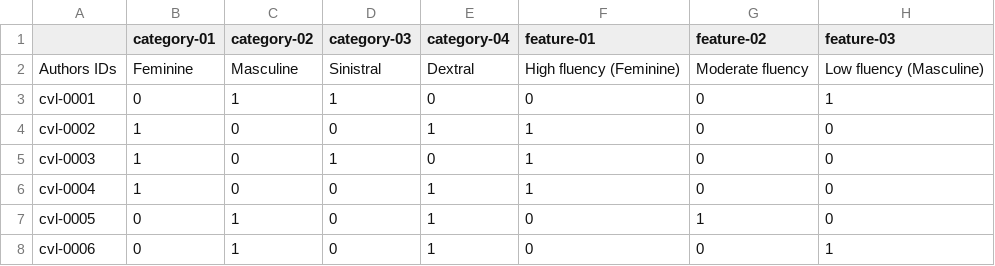
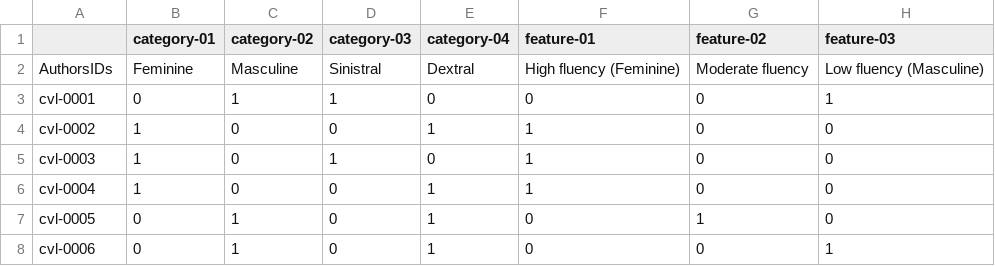
Before and after one commit to Ma-Marcinowski/Identificational-Model, a CSV file: Dataframes/Handwriting_Descriptions.csv, drawn as a sheet; only a part is shown; the diff names each change by its address in the sheet, - before the commit and + after, or states it on an @@ line.

Commit message:
Handwriting Descriptions Dataframe

```diff
--- a/Dataframes/Handwriting_Descriptions.csv
+++ b/Dataframes/Handwriting_Descriptions.csv
-A2: Authors IDs
+A2: AuthorsIDs
```
